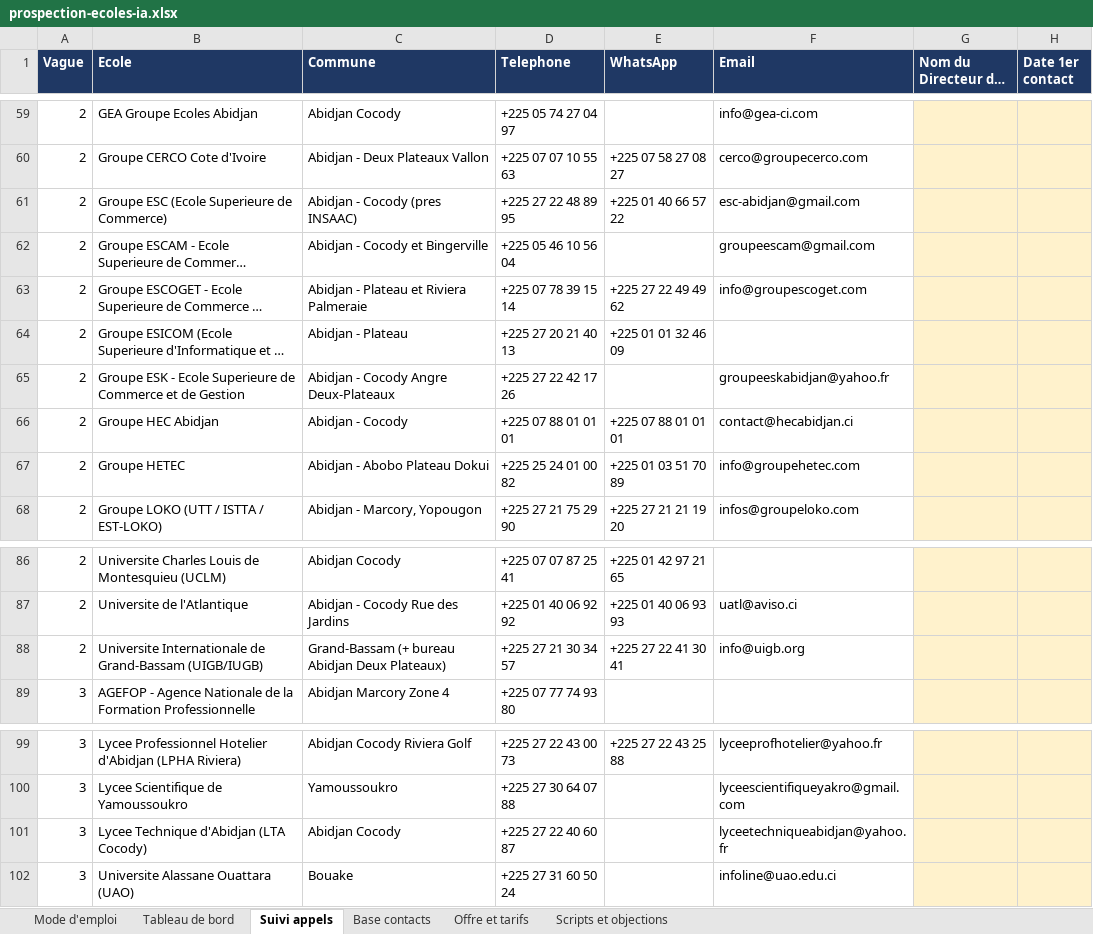
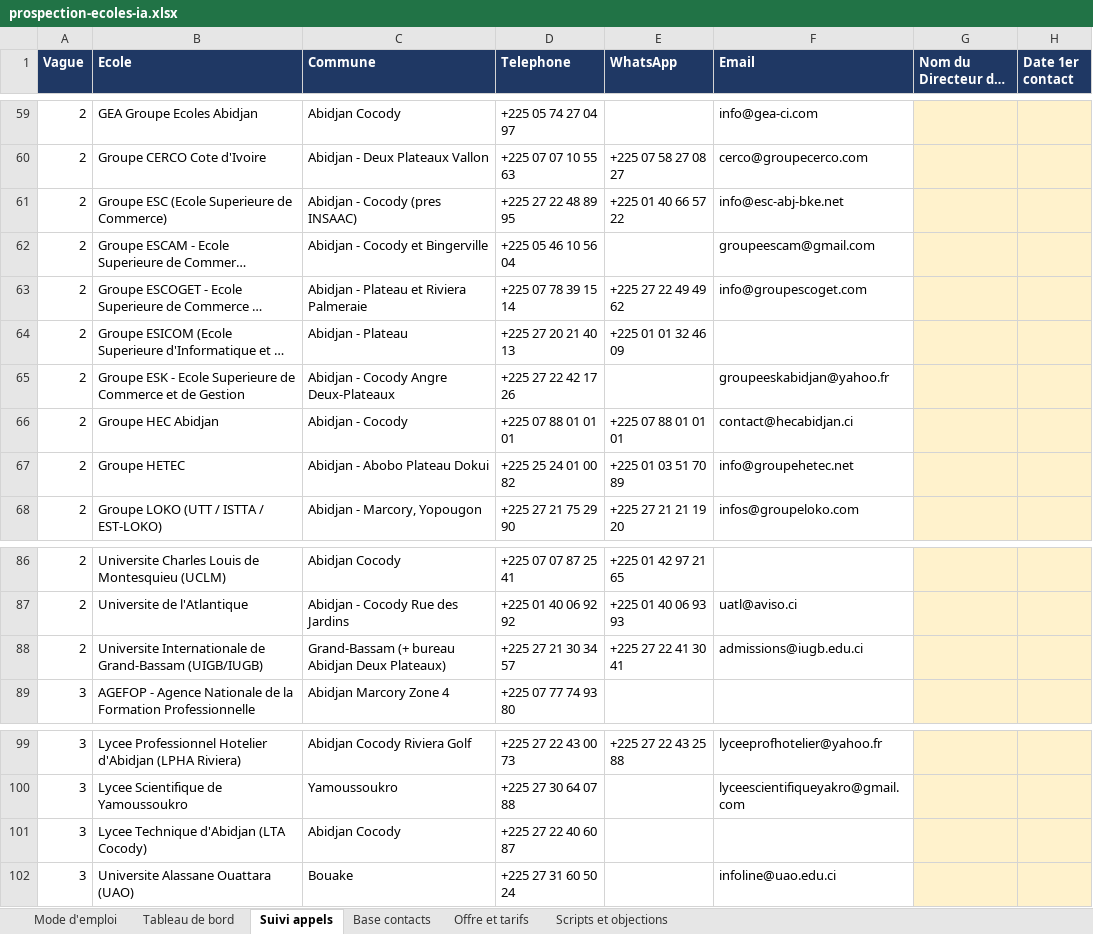
Before and after one commit to Soroboss/claude, an Excel workbook: prospection/prospection-ecoles-ia.xlsx, sheet Suivi appels, drawn as a sheet; only a part is shown, gaps mark what is left out; long unchanged cells end in …; values as stored, in another font and other column widths than the file's, no borders; the diff covers the shown part only; the diff names each change by its address in the sheet, - before the commit and + after, or states it on an @@ line.

```diff
--- a/prospection/prospection-ecoles-ia.xlsx (sheet Suivi appels)
+++ b/prospection/prospection-ecoles-ia.xlsx (sheet Suivi appels)
-F61 (Email): esc-abidjan@gmail.com
+F61 (Email): info@esc-abj-bke.net
-F67 (Email): info@groupehetec.com
+F67 (Email): info@groupehetec.net
-F88 (Email): info@uigb.org
+F88 (Email): admissions@iugb.edu.ci
-F101 (Email): lyceetechniqueabidjan@yahoo.fr
+F101 (Email): (empty)
```
Also changed, not shown: 12 edited cells elsewhere in this sheet, sheet Base contacts, 7 other files.
